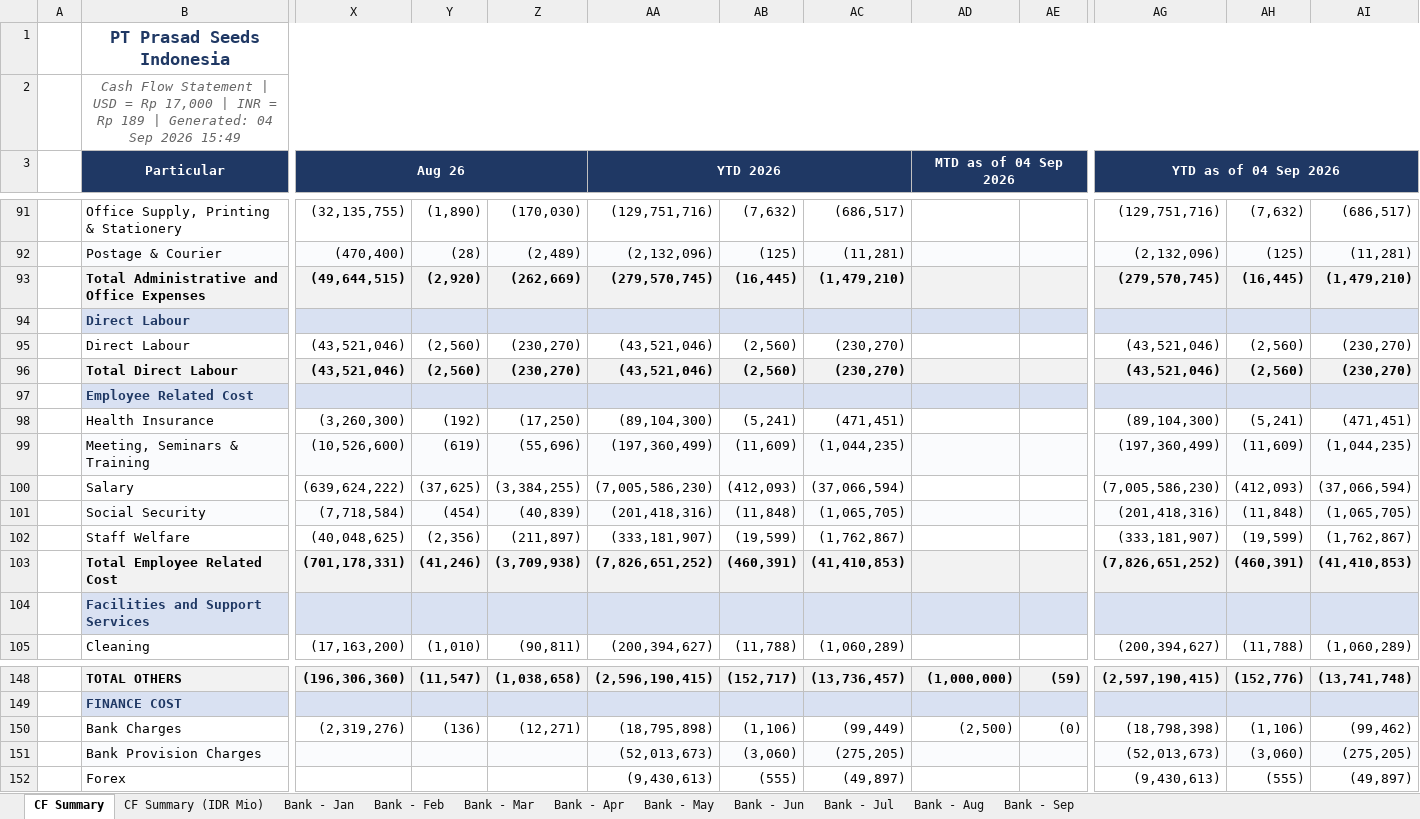
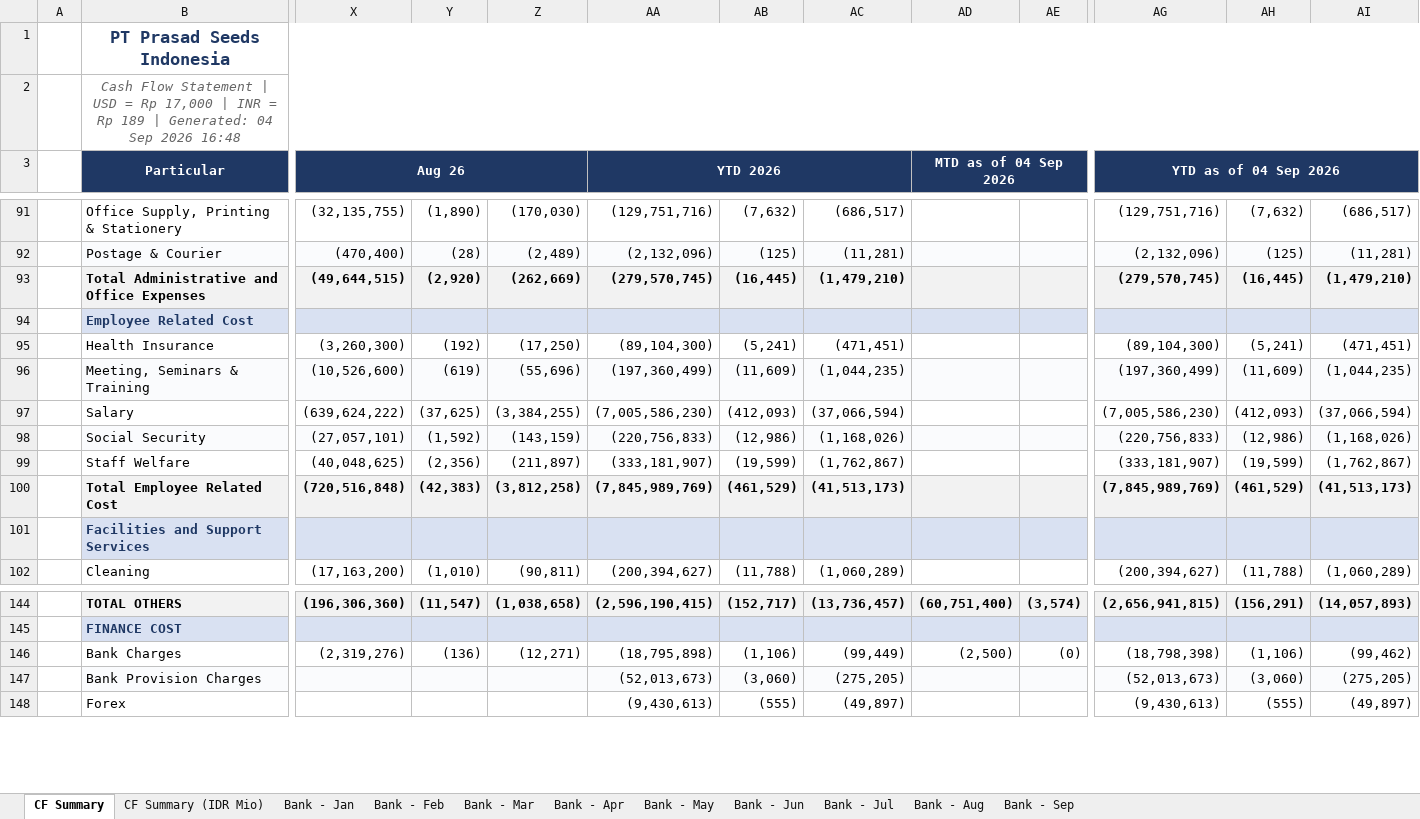
Before and after one commit to finmanagerindonesia-dev/psi-cash-dashboard, an Excel workbook: public/PSI Cash Flow Report.xlsx, sheet CF Summary, drawn as a sheet; only a part is shown, gaps mark what is left out; values as stored, in another font and other column widths than the file's, no borders; removed rows and columns are numbered as before the commit, all else as after; rows hold the shown columns only; the diff covers the shown part only; the diff names each change by its address in the sheet, - before the commit and + after, or states it on an @@ line.

```diff
--- a/public/PSI Cash Flow Report.xlsx (sheet CF Summary)
+++ b/public/PSI Cash Flow Report.xlsx (sheet CF Summary)
-B2: …Sep 2026 15:49
+B2: …Sep 2026 16:48
-row 94:  | Direct Labour
-row 95:  | Direct Labour | (43,521,046) | (2,560) | (230,270) | (43,521,046) | (2,560) | (230,270) |  |  | (43,521,046) | (2,560) | (230,270)
-row 96:  | Total Direct Labour | (43,521,046) | (2,560) | (230,270) | (43,521,046) | (2,560) | (230,270) |  |  | (43,521,046) | (2,560) | (230,270)
-X98: (7,718,584)
+X98: (27,057,101)
-Y98: (454)
+Y98: (1,592)
-Z98: (40,839)
+Z98: (143,159)
-AA98: (201,418,316)
+AA98: (220,756,833)
-AB98: (11,848)
+AB98: (12,986)
-AC98: (1,065,705)
+AC98: (1,168,026)
-AG98: (201,418,316)
+AG98: (220,756,833)
-AH98: (11,848)
+AH98: (12,986)
-AI98: (1,065,705)
+AI98: (1,168,026)
-X100: (701,178,331)
+X100: (720,516,848)
-Y100: (41,246)
+Y100: (42,383)
-Z100: (3,709,938)
+Z100: (3,812,258)
-AA100: (7,826,651,252)
+AA100: (7,845,989,769)
-AB100: (460,391)
+AB100: (461,529)
-AC100: (41,410,853)
+AC100: (41,513,173)
-AG100: (7,826,651,252)
+AG100: (7,845,989,769)
-AH100: (460,391)
+AH100: (461,529)
-AI100: (41,410,853)
+AI100: (41,513,173)
-AD144: (1,000,000)
+AD144: (60,751,400)
-AE144: (59)
+AE144: (3,574)
-AG144: (2,597,190,415)
+AG144: (2,656,941,815)
-AH144: (152,776)
+AH144: (156,291)
-AI144: (13,741,748)
+AI144: (14,057,893)
```
Also changed, not shown: 1 removed row, 88 edited cells and cell formats elsewhere in this sheet, sheet CF Summary (IDR Mio), sheet Bank - Sep, 2 other files.
